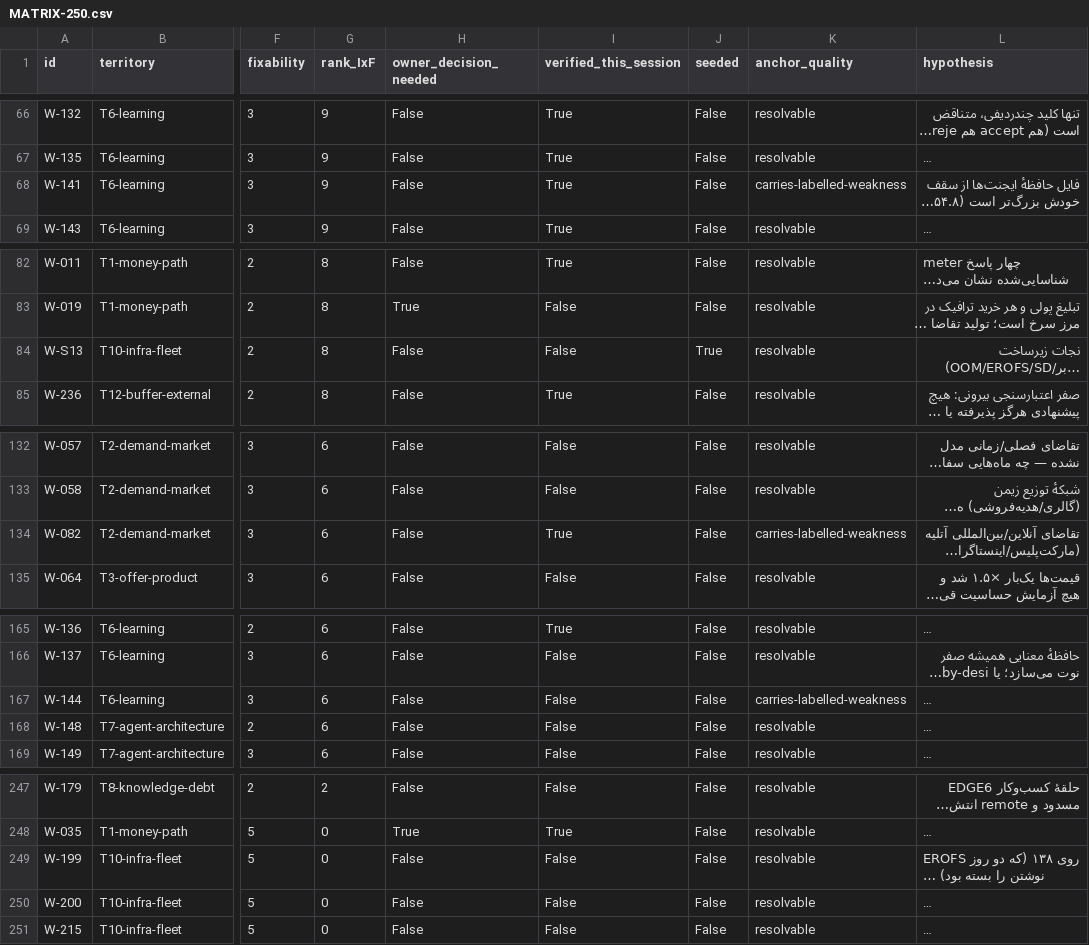
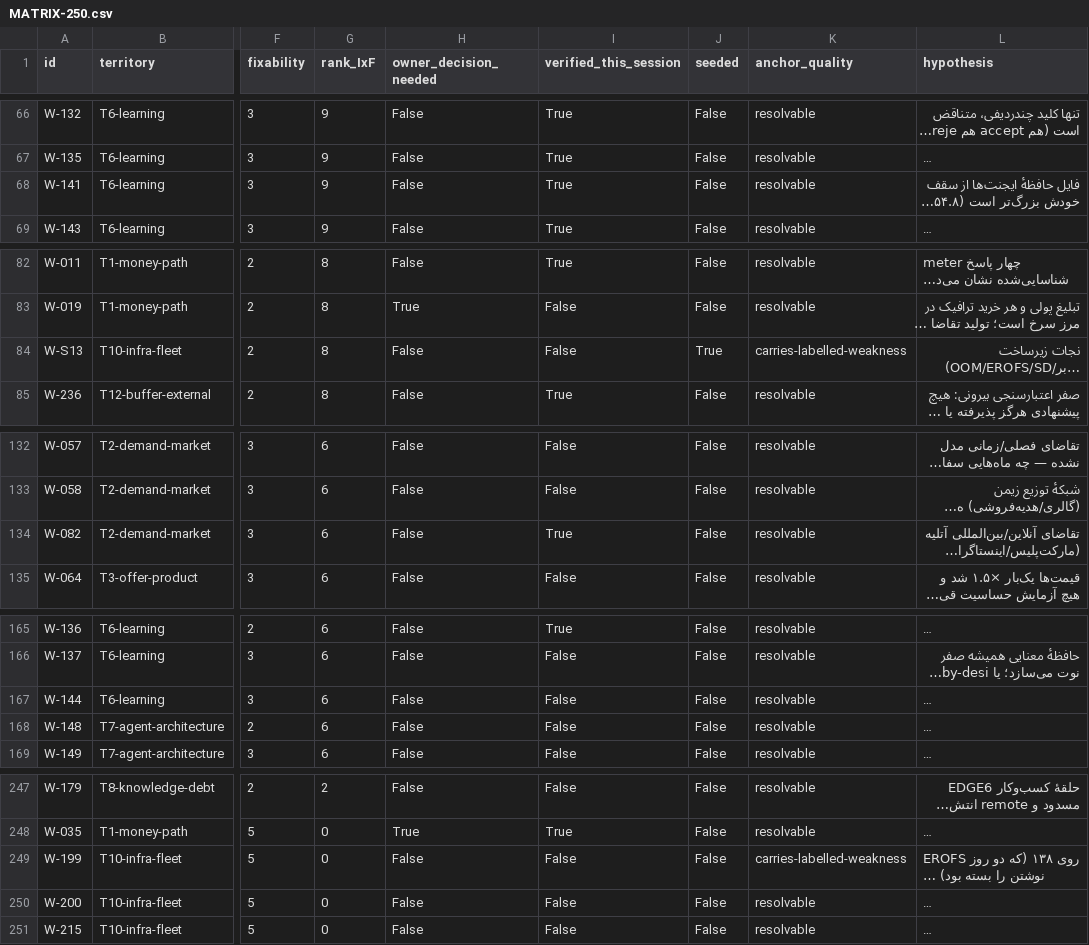
Before and after one commit to ari-OCTOPUS/ofn-node, a CSV file: 09-LANES/OCTOPUS-WHY-SLOW-250-20260918/MATRIX-250.csv, drawn as a sheet; only a part is shown, gaps mark what is left out; long unchanged cells end in …; the diff covers the shown part only; the diff names each change by its address in the sheet, - before the commit and + after, or states it on an @@ line.

Commit message:
Weak-anchor closure (owner: find and fix them all): resolver v2 (parenthetical->git-sha lane lookup, keyword globs, extension probing, runtime-command anchors) lifted resolvable 182->239; the last 11 hand-resolved with definite globs (A2 evidence dir, DEEP-SCAN-10ASPECTS lane report, RES-05 lane, UNWIRED files, PRE-REG docs) and explicit runtime anchors (findings @F-069/F-070, offer-experiments.json). Strict checker additionally normalised Windows backslashes and #anchor/@ts suffixes which had been false-flagging real directories. Final honest figure in anchor_stats_v8 with any residual labelled instead of faked

```diff
--- a/09-LANES/OCTOPUS-WHY-SLOW-250-20260918/MATRIX-250.csv
+++ b/09-LANES/OCTOPUS-WHY-SLOW-250-20260918/MATRIX-250.csv
-K68 (anchor_quality): carries-labelled-weakness
+K68 (anchor_quality): resolvable
-K84 (anchor_quality): resolvable
+K84 (anchor_quality): carries-labelled-weakness
-K134 (anchor_quality): carries-labelled-weakness
+K134 (anchor_quality): resolvable
-K167 (anchor_quality): carries-labelled-weakness
+K167 (anchor_quality): resolvable
-K249 (anchor_quality): resolvable
+K249 (anchor_quality): carries-labelled-weakness
```
Also changed, not shown: 10 edited cells elsewhere in this file, 2 other files.
